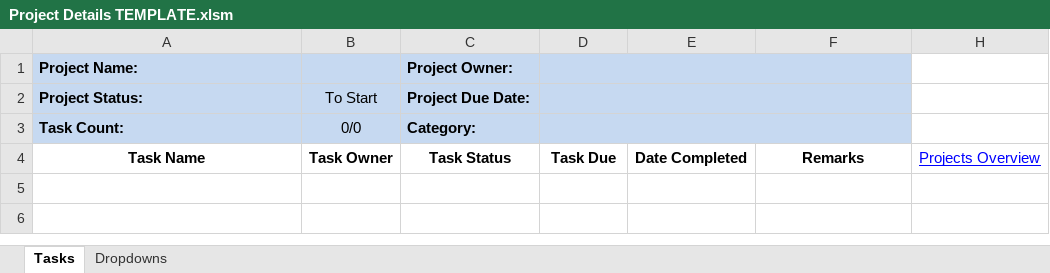
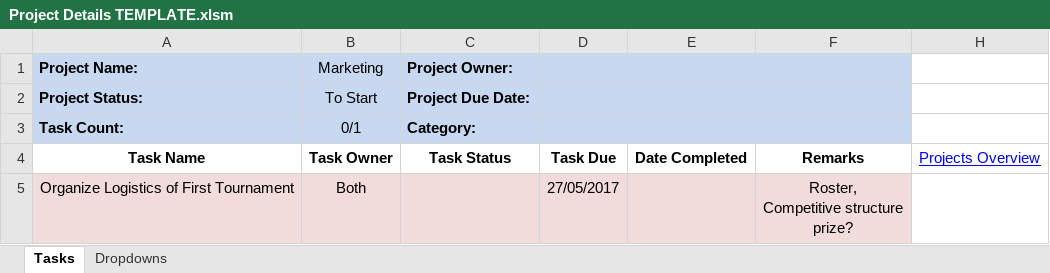
Before and after one commit to cuttle-cards/cuttle, an Excel workbook: agenda/Project Details TEMPLATE.xlsm, sheet Tasks, drawn as a sheet; values as stored, in another font and other column widths than the file's, no borders; conditional formats not drawn; ↵ is a line break in a cell; the diff names each change by its address in the sheet, - before the commit and + after, or states it on an @@ line.

```diff
--- a/agenda/Project Details TEMPLATE.xlsm (sheet Tasks)
+++ b/agenda/Project Details TEMPLATE.xlsm (sheet Tasks)
-B1: (empty)
+B1: Marketing
-B3 (Marketing): 0/0
+B3 (Marketing): 0/1
+row 5: Organize Logistics of First Tournament | Both |  | 27/05/2017 |  | Roster, ↵ Competitive structure ↵ prize?
```
Also changed, not shown: agenda/BUGS.xlsm, agenda/OVERVIEW.xlsm, 2 other files.
